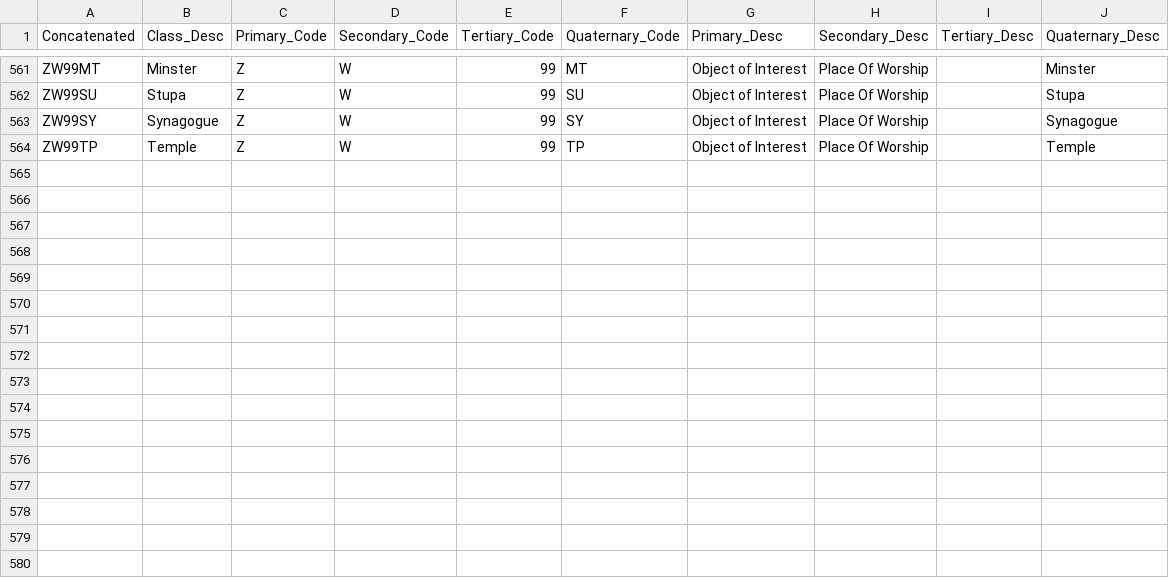
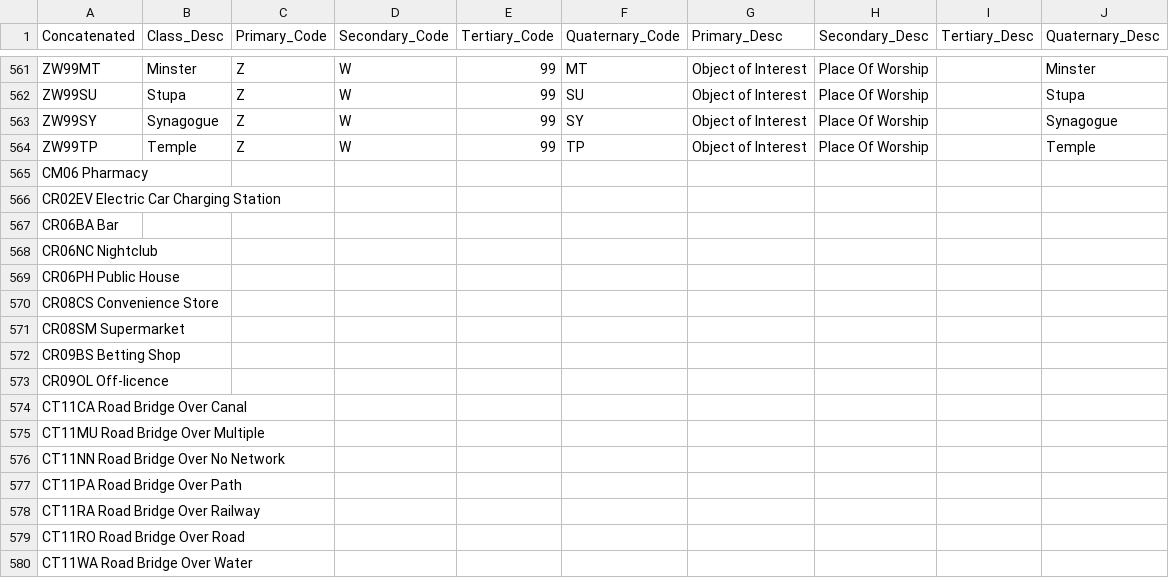
Before and after one commit to ONSdigital/address-index-ui, a CSV file: src/aims_ui/static/downloads/classifications.csv, drawn as a sheet; only a part is shown, gaps mark what is left out; the diff names each change by its address in the sheet, - before the commit and + after, or states it on an @@ line.

Commit message:
Update classification list in base.py

```diff
--- a/src/aims_ui/static/downloads/classifications.csv
+++ b/src/aims_ui/static/downloads/classifications.csv
+row 565: CM06 Pharmacy
+row 566: CR02EV Electric Car Charging Station
+row 567: CR06BA Bar
+row 568: CR06NC Nightclub
+row 569: CR06PH Public House
+row 570: CR08CS Convenience Store
+row 571: CR08SM Supermarket
+row 572: CR09BS Betting Shop
+row 573: CR09OL Off-licence
+row 574: CT11CA Road Bridge Over Canal
+row 575: CT11MU Road Bridge Over Multiple
+row 576: CT11NN Road Bridge Over No Network
+row 577: CT11PA Road Bridge Over Path
+row 578: CT11RA Road Bridge Over Railway
+row 579: CT11RO Road Bridge Over Road
+row 580: CT11WA Road Bridge Over Water
```
Also changed, not shown: 2 other files.
